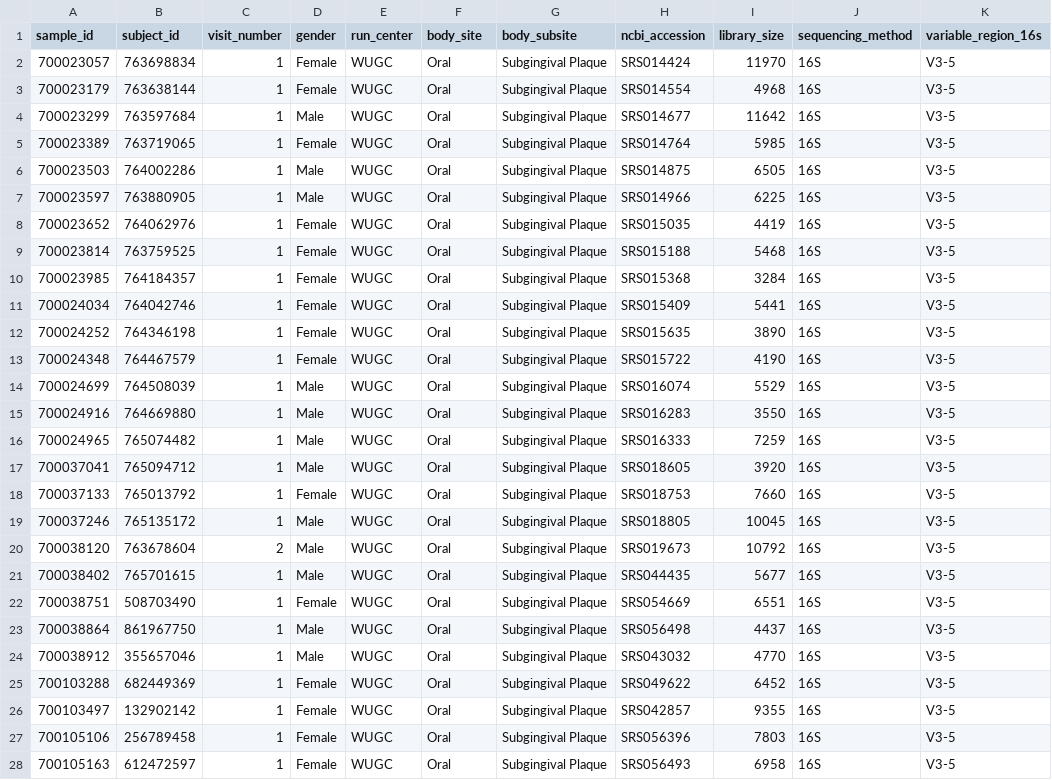
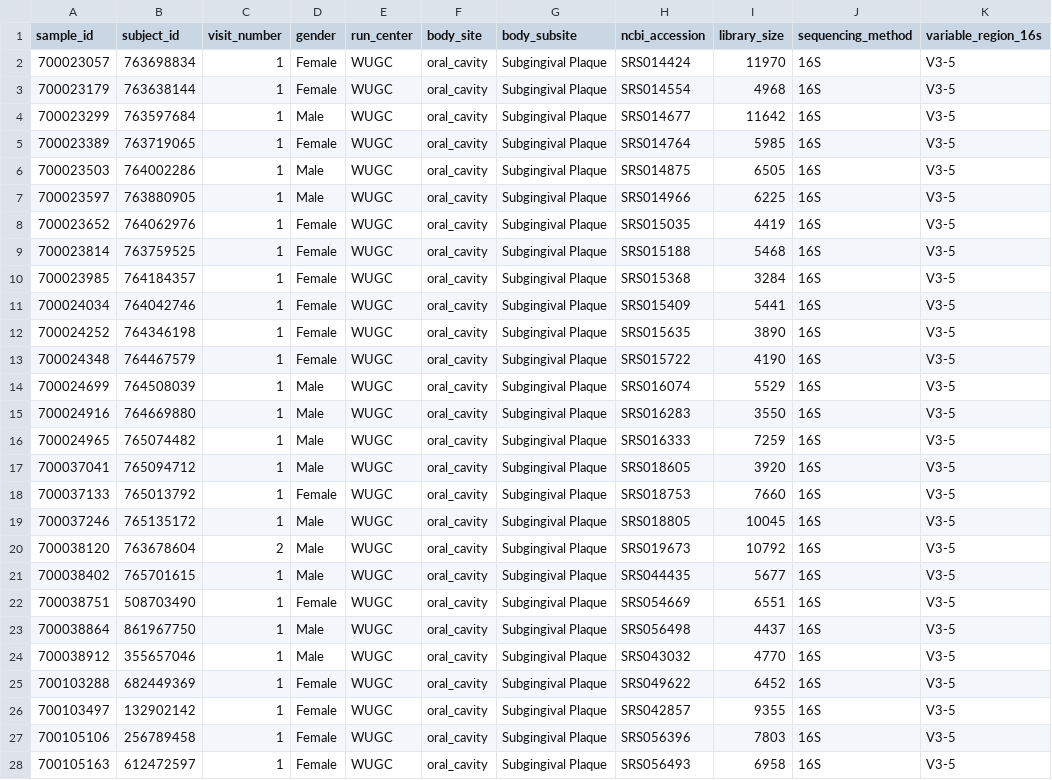
Before and after one commit to sdgamboa/MicrobiomeBenchmarkDataPrep, a TSV file: data/HMP_2012_16S_gingival_V35_subset_sample_metadata.tsv, drawn as a sheet; only a part is shown; the diff covers the shown part only.

```diff
--- a/data/HMP_2012_16S_gingival_V35_subset_sample_metadata.tsv
+++ b/data/HMP_2012_16S_gingival_V35_subset_sample_metadata.tsv
@@ -1,28 +1,28 @@
 sample_id	subject_id	visit_number	gender	run_center	body_site	body_subsite	ncbi_accession	library_size	sequencing_method	variable_region_16s
-700023057	763698834	1	Female	WUGC	Oral	Subgingival Plaque	SRS014424	11970	16S	V3-5
-700023179	763638144	1	Female	WUGC	Oral	Subgingival Plaque	SRS014554	4968	16S	V3-5
-700023299	763597684	1	Male	WUGC	Oral	Subgingival Plaque	SRS014677	11642	16S	V3-5
-700023389	763719065	1	Female	WUGC	Oral	Subgingival Plaque	SRS014764	5985	16S	V3-5
-700023503	764002286	1	Male	WUGC	Oral	Subgingival Plaque	SRS014875	6505	16S	V3-5
-700023597	763880905	1	Male	WUGC	Oral	Subgingival Plaque	SRS014966	6225	16S	V3-5
-700023652	764062976	1	Female	WUGC	Oral	Subgingival Plaque	SRS015035	4419	16S	V3-5
-700023814	763759525	1	Female	WUGC	Oral	Subgingival Plaque	SRS015188	5468	16S	V3-5
-700023985	764184357	1	Female	WUGC	Oral	Subgingival Plaque	SRS015368	3284	16S	V3-5
-700024034	764042746	1	Female	WUGC	Oral	Subgingival Plaque	SRS015409	5441	16S	V3-5
-700024252	764346198	1	Female	WUGC	Oral	Subgingival Plaque	SRS015635	3890	16S	V3-5
-700024348	764467579	1	Female	WUGC	Oral	Subgingival Plaque	SRS015722	4190	16S	V3-5
-700024699	764508039	1	Male	WUGC	Oral	Subgingival Plaque	SRS016074	5529	16S	V3-5
-700024916	764669880	1	Male	WUGC	Oral	Subgingival Plaque	SRS016283	3550	16S	V3-5
-700024965	765074482	1	Male	WUGC	Oral	Subgingival Plaque	SRS016333	7259	16S	V3-5
-700037041	765094712	1	Male	WUGC	Oral	Subgingival Plaque	SRS018605	3920	16S	V3-5
-700037133	765013792	1	Female	WUGC	Oral	Subgingival Plaque	SRS018753	7660	16S	V3-5
-700037246	765135172	1	Male	WUGC	Oral	Subgingival Plaque	SRS018805	10045	16S	V3-5
-700038120	763678604	2	Male	WUGC	Oral	Subgingival Plaque	SRS019673	10792	16S	V3-5
-700038402	765701615	1	Male	WUGC	Oral	Subgingival Plaque	SRS044435	5677	16S	V3-5
-700038751	508703490	1	Female	WUGC	Oral	Subgingival Plaque	SRS054669	6551	16S	V3-5
-700038864	861967750	1	Male	WUGC	Oral	Subgingival Plaque	SRS056498	4437	16S	V3-5
-700038912	355657046	1	Male	WUGC	Oral	Subgingival Plaque	SRS043032	4770	16S	V3-5
-700103288	682449369	1	Female	WUGC	Oral	Subgingival Plaque	SRS049622	6452	16S	V3-5
-700103497	132902142	1	Female	WUGC	Oral	Subgingival Plaque	SRS042857	9355	16S	V3-5
-700105106	256789458	1	Female	WUGC	Oral	Subgingival Plaque	SRS056396	7803	16S	V3-5
-700105163	612472597	1	Female	WUGC	Oral	Subgingival Plaque	SRS056493	6958	16S	V3-5
+700023057	763698834	1	Female	WUGC	oral_cavity	Subgingival Plaque	SRS014424	11970	16S	V3-5
+700023179	763638144	1	Female	WUGC	oral_cavity	Subgingival Plaque	SRS014554	4968	16S	V3-5
+700023299	763597684	1	Male	WUGC	oral_cavity	Subgingival Plaque	SRS014677	11642	16S	V3-5
+700023389	763719065	1	Female	WUGC	oral_cavity	Subgingival Plaque	SRS014764	5985	16S	V3-5
+700023503	764002286	1	Male	WUGC	oral_cavity	Subgingival Plaque	SRS014875	6505	16S	V3-5
+700023597	763880905	1	Male	WUGC	oral_cavity	Subgingival Plaque	SRS014966	6225	16S	V3-5
+700023652	764062976	1	Female	WUGC	oral_cavity	Subgingival Plaque	SRS015035	4419	16S	V3-5
+700023814	763759525	1	Female	WUGC	oral_cavity	Subgingival Plaque	SRS015188	5468	16S	V3-5
+700023985	764184357	1	Female	WUGC	oral_cavity	Subgingival Plaque	SRS015368	3284	16S	V3-5
+700024034	764042746	1	Female	WUGC	oral_cavity	Subgingival Plaque	SRS015409	5441	16S	V3-5
+700024252	764346198	1	Female	WUGC	oral_cavity	Subgingival Plaque	SRS015635	3890	16S	V3-5
+700024348	764467579	1	Female	WUGC	oral_cavity	Subgingival Plaque	SRS015722	4190	16S	V3-5
+700024699	764508039	1	Male	WUGC	oral_cavity	Subgingival Plaque	SRS016074	5529	16S	V3-5
+700024916	764669880	1	Male	WUGC	oral_cavity	Subgingival Plaque	SRS016283	3550	16S	V3-5
+700024965	765074482	1	Male	WUGC	oral_cavity	Subgingival Plaque	SRS016333	7259	16S	V3-5
+700037041	765094712	1	Male	WUGC	oral_cavity	Subgingival Plaque	SRS018605	3920	16S	V3-5
+700037133	765013792	1	Female	WUGC	oral_cavity	Subgingival Plaque	SRS018753	7660	16S	V3-5
+700037246	765135172	1	Male	WUGC	oral_cavity	Subgingival Plaque	SRS018805	10045	16S	V3-5
+700038120	763678604	2	Male	WUGC	oral_cavity	Subgingival Plaque	SRS019673	10792	16S	V3-5
+700038402	765701615	1	Male	WUGC	oral_cavity	Subgingival Plaque	SRS044435	5677	16S	V3-5
+700038751	508703490	1	Female	WUGC	oral_cavity	Subgingival Plaque	SRS054669	6551	16S	V3-5
+700038864	861967750	1	Male	WUGC	oral_cavity	Subgingival Plaque	SRS056498	4437	16S	V3-5
+700038912	355657046	1	Male	WUGC	oral_cavity	Subgingival Plaque	SRS043032	4770	16S	V3-5
+700103288	682449369	1	Female	WUGC	oral_cavity	Subgingival Plaque	SRS049622	6452	16S	V3-5
+700103497	132902142	1	Female	WUGC	oral_cavity	Subgingival Plaque	SRS042857	9355	16S	V3-5
+700105106	256789458	1	Female	WUGC	oral_cavity	Subgingival Plaque	SRS056396	7803	16S	V3-5
+700105163	612472597	1	Female	WUGC	oral_cavity	Subgingival Plaque	SRS056493	6958	16S	V3-5
```
Also changed, not shown: 49 edited cells elsewhere in this file, data/HMP_2012_16S_gingival_V13_sample_metadata.tsv, data/HMP_2012_16S_gingival_V35_sample_metadata.tsv, 5 other files.
